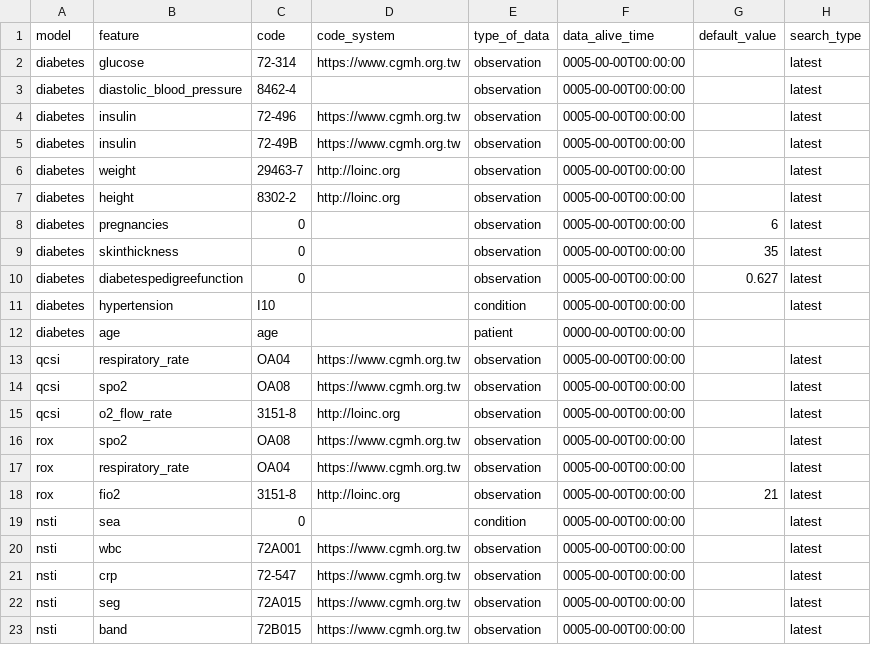
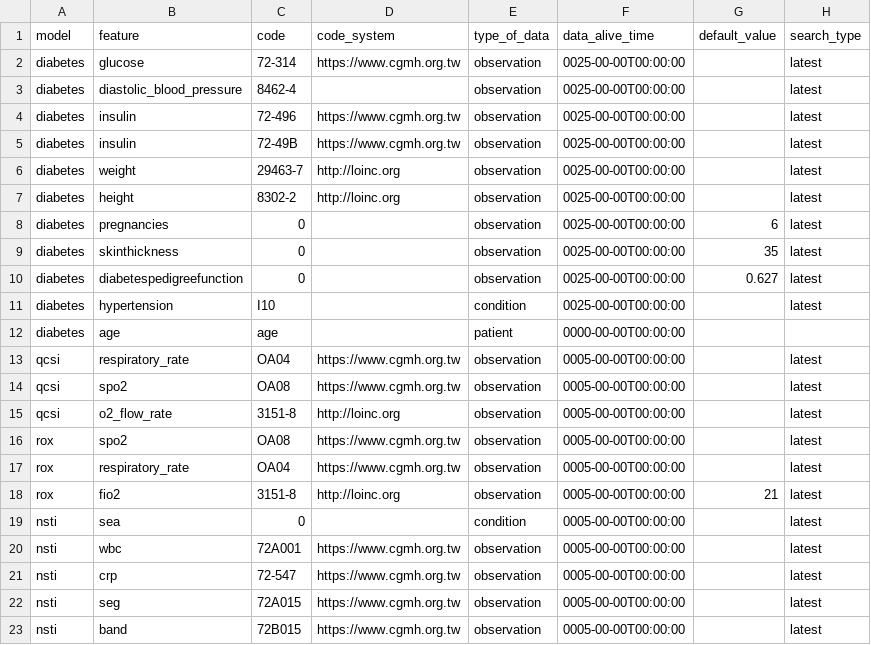
Before and after one commit to billkuojhgf/Model-on-fhir, a CSV file: Backend/config/features.csv, drawn as a sheet.

Commit message:
SMART endpoint is on.
1. Add data_set key in API response body
2. Export patient's history data to frontend.
3. Adding requirement.txt

BUG: All patient's history data are not able to export to frontend. The data would be limited by data_alive_time settings.

```diff
--- a/Backend/config/features.csv
+++ b/Backend/config/features.csv
@@ -1,12 +1,12 @@
 model,feature,code,code_system,type_of_data,data_alive_time,default_value,search_type
-diabetes,glucose,72-314,https://www.cgmh.org.tw,observation,0005-00-00T00:00:00,,latest
-diabetes,diastolic_blood_pressure,8462-4,,observation,0005-00-00T00:00:00,,latest
-diabetes,insulin,72-496,https://www.cgmh.org.tw,observation,0005-00-00T00:00:00,,latest
-diabetes,insulin,72-49B,https://www.cgmh.org.tw,observation,0005-00-00T00:00:00,,latest
-diabetes,weight,29463-7,http://loinc.org,observation,0005-00-00T00:00:00,,latest
-diabetes,height,8302-2,http://loinc.org,observation,0005-00-00T00:00:00,,latest
-diabetes,pregnancies,0,,observation,0005-00-00T00:00:00,6,latest
-diabetes,skinthickness,0,,observation,0005-00-00T00:00:00,35,latest
-diabetes,diabetespedigreefunction,0,,observation,0005-00-00T00:00:00,0.627,latest
-diabetes,hypertension,I10,,condition,0005-00-00T00:00:00,,latest
+diabetes,glucose,72-314,https://www.cgmh.org.tw,observation,0025-00-00T00:00:00,,latest
+diabetes,diastolic_blood_pressure,8462-4,,observation,0025-00-00T00:00:00,,latest
+diabetes,insulin,72-496,https://www.cgmh.org.tw,observation,0025-00-00T00:00:00,,latest
+diabetes,insulin,72-49B,https://www.cgmh.org.tw,observation,0025-00-00T00:00:00,,latest
+diabetes,weight,29463-7,http://loinc.org,observation,0025-00-00T00:00:00,,latest
+diabetes,height,8302-2,http://loinc.org,observation,0025-00-00T00:00:00,,latest
+diabetes,pregnancies,0,,observation,0025-00-00T00:00:00,6,latest
+diabetes,skinthickness,0,,observation,0025-00-00T00:00:00,35,latest
+diabetes,diabetespedigreefunction,0,,observation,0025-00-00T00:00:00,0.627,latest
+diabetes,hypertension,I10,,condition,0025-00-00T00:00:00,,latest
 diabetes,age,age,,patient,0000-00-00T00:00:00,,
```
Also changed, not shown: 11 other files.
